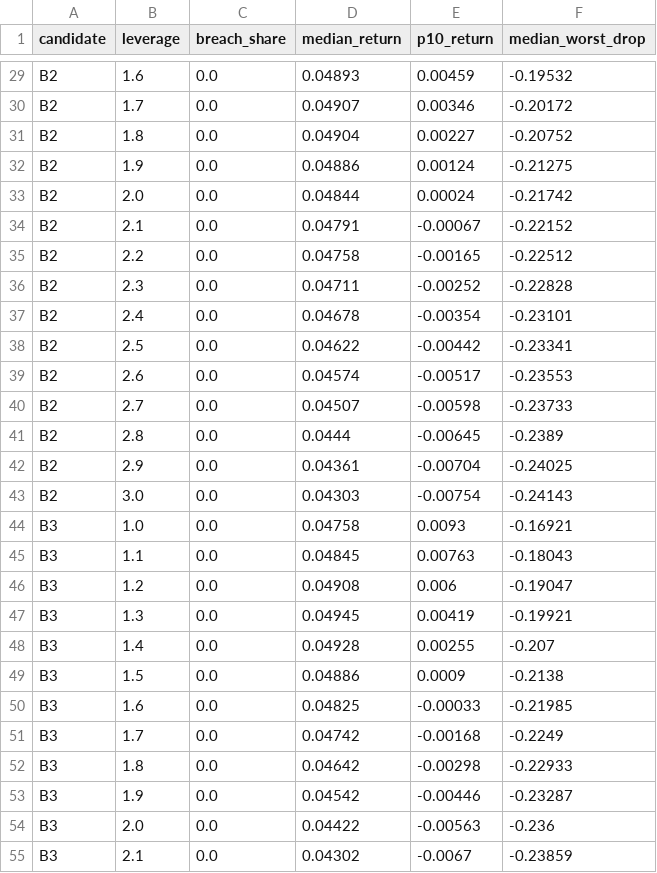
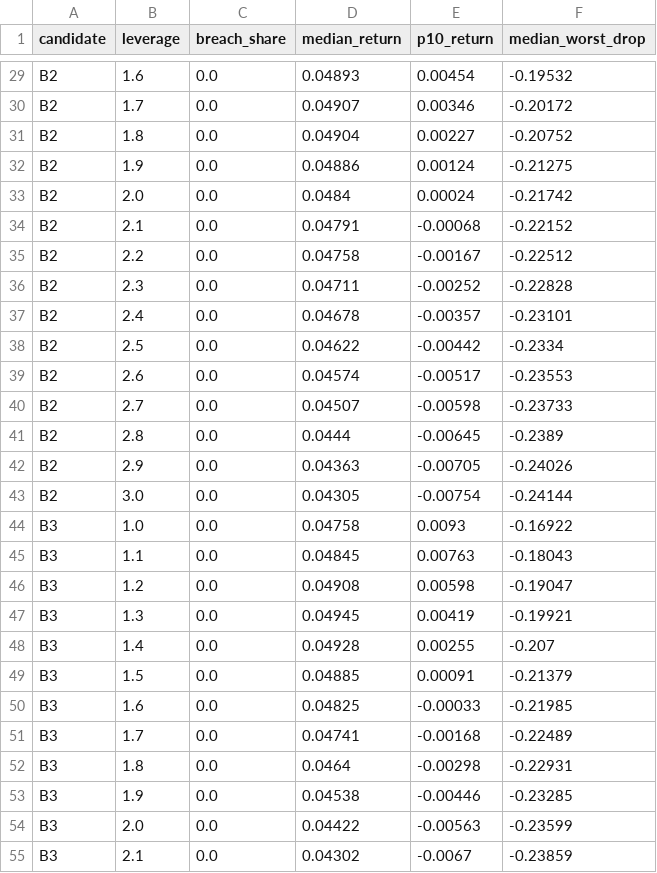
Before and after one commit to matkinson59/trend-bot, a CSV file: results/bot2/leverage.csv, drawn as a sheet; only a part is shown, gaps mark what is left out; the diff covers the shown part only; the diff names each change by its address in the sheet, - before the commit and + after, or states it on an @@ line.

```diff
--- a/results/bot2/leverage.csv
+++ b/results/bot2/leverage.csv
-E29 (p10_return): 0.00459
+E29 (p10_return): 0.00454
-D33 (median_return): 0.04844
+D33 (median_return): 0.0484
-E34 (p10_return): -0.00067
+E34 (p10_return): -0.00068
-E35 (p10_return): -0.00165
+E35 (p10_return): -0.00167
-E37 (p10_return): -0.00354
+E37 (p10_return): -0.00357
-F38 (median_worst_drop): -0.23341
+F38 (median_worst_drop): -0.2334
-D42 (median_return): 0.04361
+D42 (median_return): 0.04363
-E42 (p10_return): -0.00704
+E42 (p10_return): -0.00705
-F42 (median_worst_drop): -0.24025
+F42 (median_worst_drop): -0.24026
-D43 (median_return): 0.04303
+D43 (median_return): 0.04305
-F43 (median_worst_drop): -0.24143
+F43 (median_worst_drop): -0.24144
-F44 (median_worst_drop): -0.16921
+F44 (median_worst_drop): -0.16922
-E46 (p10_return): 0.006
+E46 (p10_return): 0.00598
-D49 (median_return): 0.04886
+D49 (median_return): 0.04885
-E49 (p10_return): 0.0009
+E49 (p10_return): 0.00091
-F49 (median_worst_drop): -0.2138
+F49 (median_worst_drop): -0.21379
-D51 (median_return): 0.04742
+D51 (median_return): 0.04741
-F51 (median_worst_drop): -0.2249
+F51 (median_worst_drop): -0.22489
-D52 (median_return): 0.04642
+D52 (median_return): 0.0464
-F52 (median_worst_drop): -0.22933
+F52 (median_worst_drop): -0.22931
-D53 (median_return): 0.04542
+D53 (median_return): 0.04538
-F53 (median_worst_drop): -0.23287
+F53 (median_worst_drop): -0.23285
-F54 (median_worst_drop): -0.236
+F54 (median_worst_drop): -0.23599
```
Also changed, not shown: 82 edited cells elsewhere in this file, results/bot2/equity.csv, trials.csv, 10 other files.
